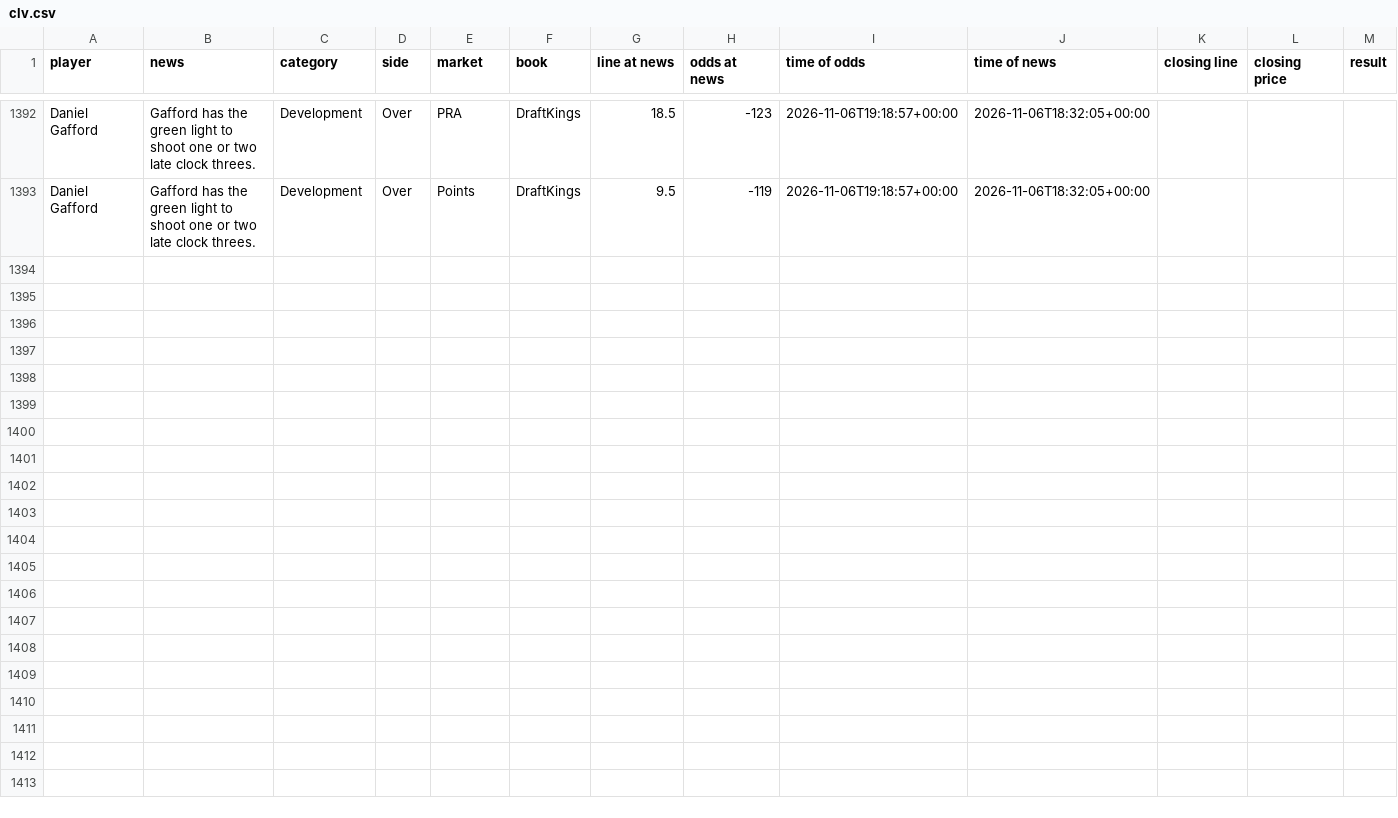
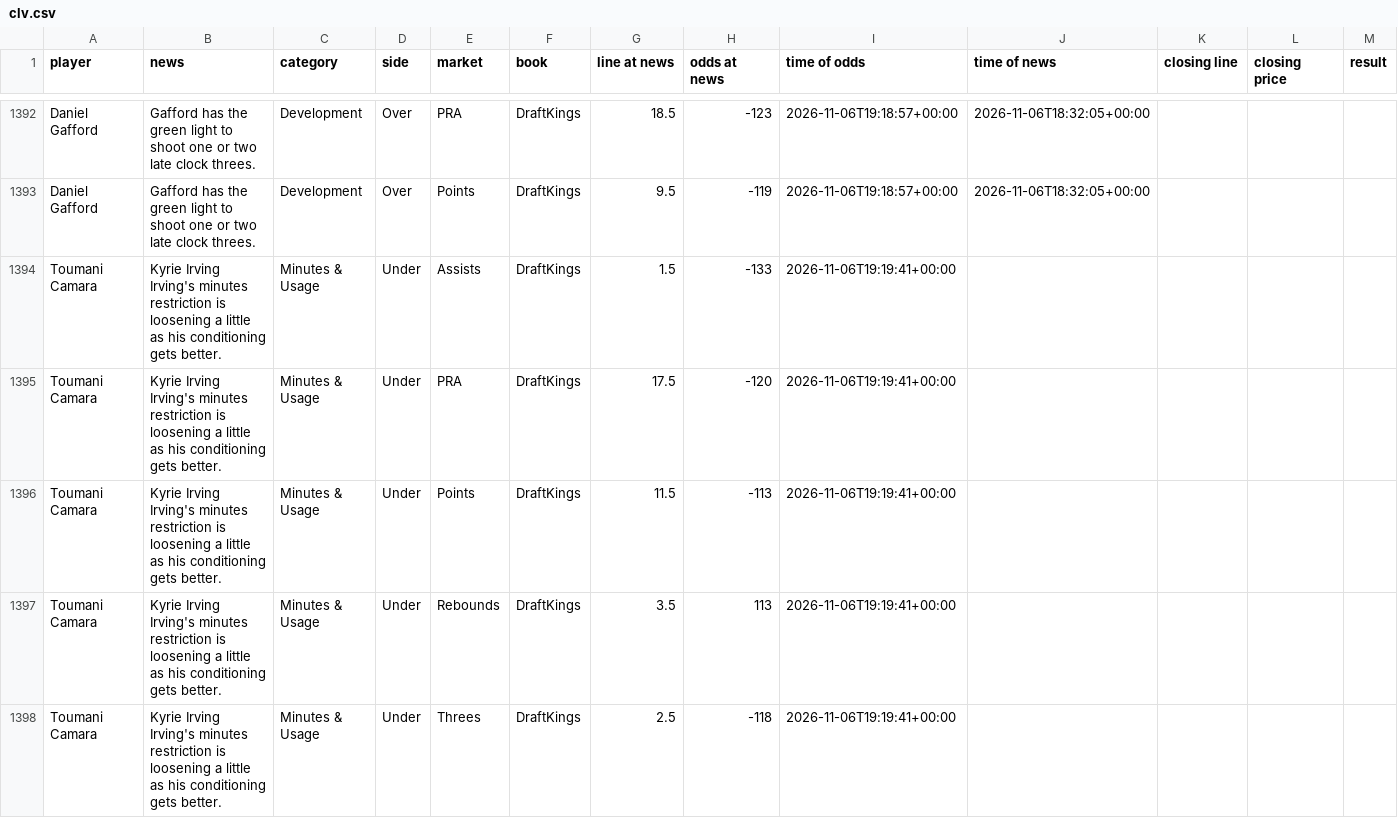
Before and after one commit to jriordan55/nba-news-scanner, a CSV file: data/clv.csv, drawn as a sheet; only a part is shown, gaps mark what is left out; rows hold the shown columns only; the diff names each change by its address in the sheet, - before the commit and + after, or states it on an @@ line.

```diff
--- a/data/clv.csv
+++ b/data/clv.csv
+row 1394: Toumani Camara | Kyrie Irving Irving's minutes restriction is loosening a little as his conditioning gets better. | Minutes & Usage | Under | Assists | DraftKings | 1.5 | -133 | 2026-11-06T19:19:41+00:00
+row 1395: Toumani Camara | Kyrie Irving Irving's minutes restriction is loosening a little as his conditioning gets better. | Minutes & Usage | Under | PRA | DraftKings | 17.5 | -120 | 2026-11-06T19:19:41+00:00
+row 1396: Toumani Camara | Kyrie Irving Irving's minutes restriction is loosening a little as his conditioning gets better. | Minutes & Usage | Under | Points | DraftKings | 11.5 | -113 | 2026-11-06T19:19:41+00:00
+row 1397: Toumani Camara | Kyrie Irving Irving's minutes restriction is loosening a little as his conditioning gets better. | Minutes & Usage | Under | Rebounds | DraftKings | 3.5 | 113 | 2026-11-06T19:19:41+00:00
+row 1398: Toumani Camara | Kyrie Irving Irving's minutes restriction is loosening a little as his conditioning gets better. | Minutes & Usage | Under | Threes | DraftKings | 2.5 | -118 | 2026-11-06T19:19:41+00:00
```
Also changed, not shown: 1 other file.
